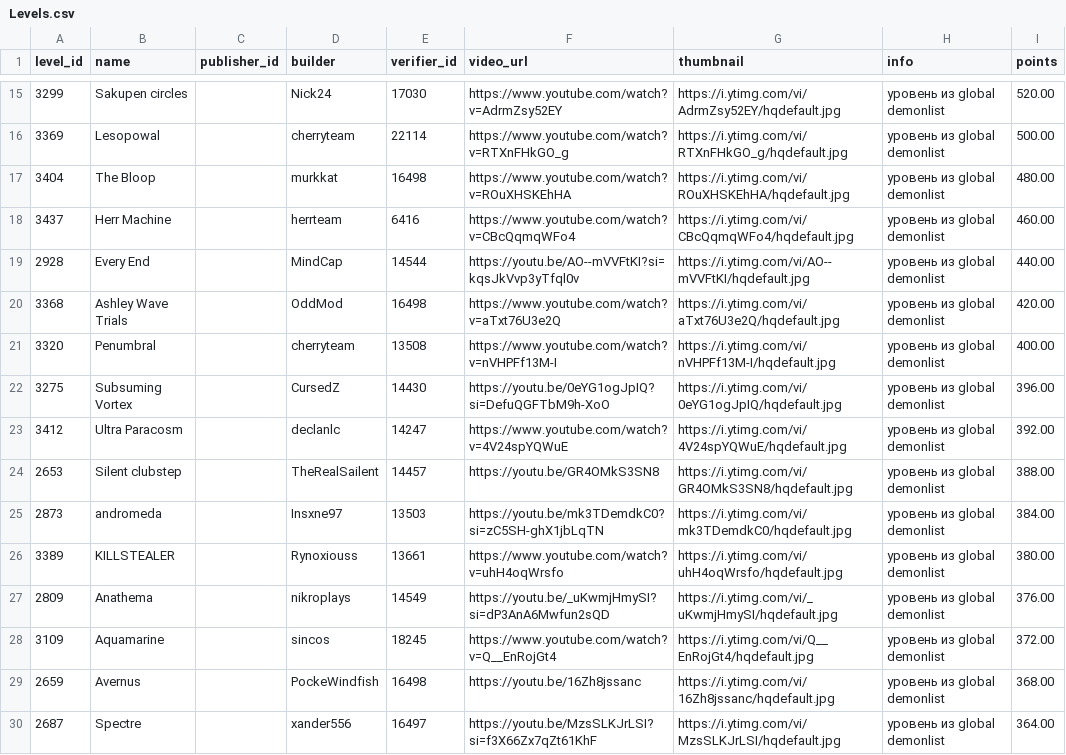
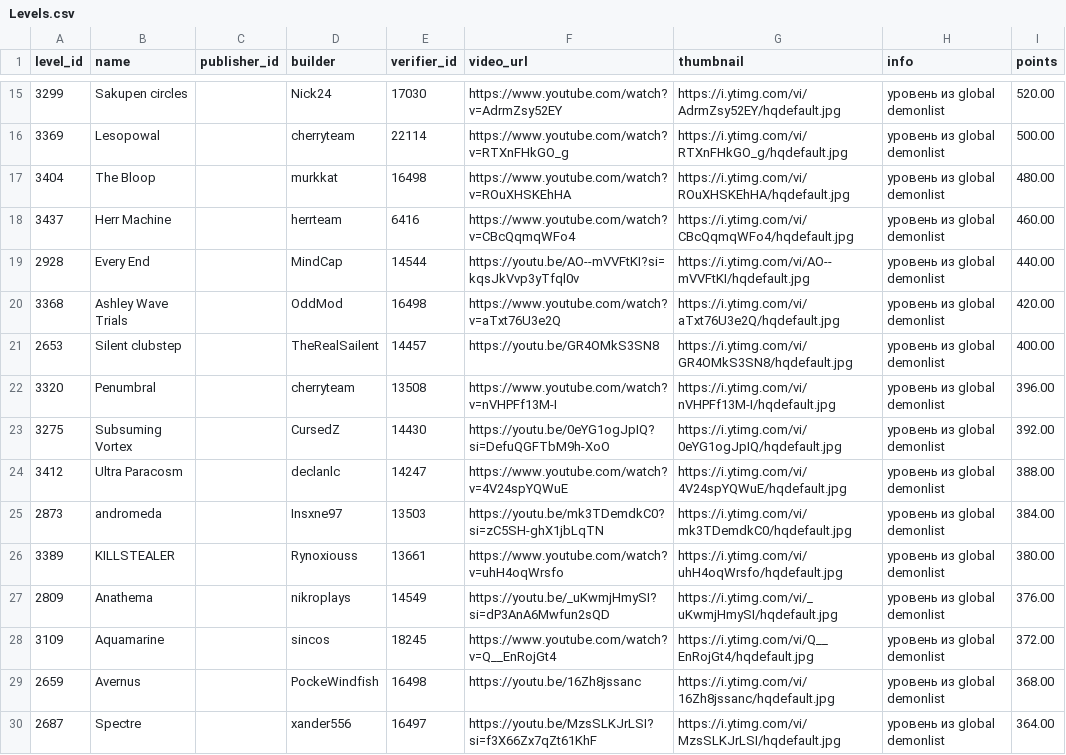
Before and after one commit to hertzzzzzz/h-cr, a CSV file: Levels.csv, drawn as a sheet; only a part is shown, gaps mark what is left out.

```diff
--- a/Levels.csv
+++ b/Levels.csv
@@ -20,6 +20,6 @@
 3368,Ashley Wave Trials,,OddMod,16498,https://www.youtube.com/watch?v=aTxt76U3e2Q,https://i.ytimg.com/vi/aTxt76U3e2Q/hqdefault.jpg,уровень из global demonlist,420.00
-3320,Penumbral,,cherryteam,13508,https://www.youtube.com/watch?v=nVHPFf13M-I,https://i.ytimg.com/vi/nVHPFf13M-I/hqdefault.jpg,уровень из global demonlist,400.00
-3275,Subsuming Vortex,,CursedZ,14430,https://youtu.be/0eYG1ogJpIQ?si=DefuQGFTbM9h-XoO,https://i.ytimg.com/vi/0eYG1ogJpIQ/hqdefault.jpg,уровень из global demonlist,396.00
-3412,Ultra Paracosm,,declanlc,14247,https://www.youtube.com/watch?v=4V24spYQWuE,https://i.ytimg.com/vi/4V24spYQWuE/hqdefault.jpg,уровень из global demonlist,392.00
-2653,Silent clubstep,,TheRealSailent,14457,https://youtu.be/GR4OMkS3SN8,https://i.ytimg.com/vi/GR4OMkS3SN8/hqdefault.jpg,уровень из global demonlist,388.00
+2653,Silent clubstep,,TheRealSailent,14457,https://youtu.be/GR4OMkS3SN8,https://i.ytimg.com/vi/GR4OMkS3SN8/hqdefault.jpg,уровень из global demonlist,400.00
+3320,Penumbral,,cherryteam,13508,https://www.youtube.com/watch?v=nVHPFf13M-I,https://i.ytimg.com/vi/nVHPFf13M-I/hqdefault.jpg,уровень из global demonlist,396.00
+3275,Subsuming Vortex,,CursedZ,14430,https://youtu.be/0eYG1ogJpIQ?si=DefuQGFTbM9h-XoO,https://i.ytimg.com/vi/0eYG1ogJpIQ/hqdefault.jpg,уровень из global demonlist,392.00
+3412,Ultra Paracosm,,declanlc,14247,https://www.youtube.com/watch?v=4V24spYQWuE,https://i.ytimg.com/vi/4V24spYQWuE/hqdefault.jpg,уровень из global demonlist,388.00
 2873,andromeda,,Insxne97,13503,https://youtu.be/mk3TDemdkC0?si=zC5SH-ghX1jbLqTN,https://i.ytimg.com/vi/mk3TDemdkC0/hqdefault.jpg,уровень из global demonlist,384.00
```
Also changed, not shown: Players.csv, Records.csv.
